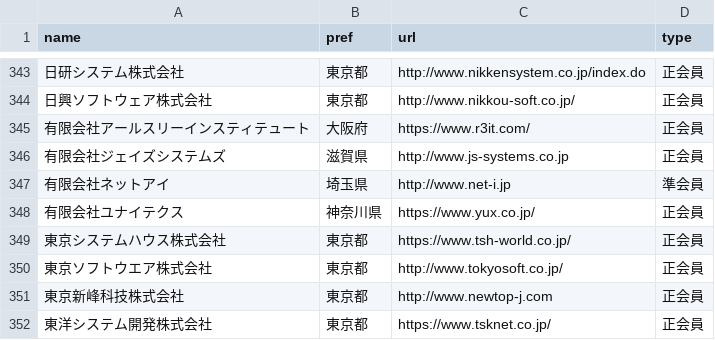
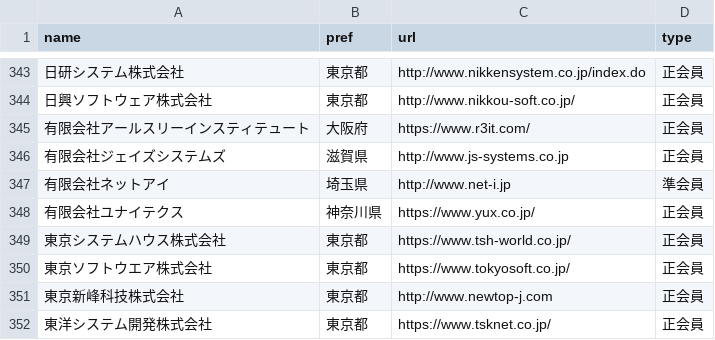
Before and after one commit to code4fukui/opendata-SAJ, a CSV file: saj-memberlist.csv, drawn as a sheet; only a part is shown, gaps mark what is left out; the diff names each change by its address in the sheet, - before the commit and + after, or states it on an @@ line.

Commit message:
update data

```diff
--- a/saj-memberlist.csv
+++ b/saj-memberlist.csv
-C350 (url): http://www.tokyosoft.co.jp/
+C350 (url): https://www.tokyosoft.co.jp/
```
